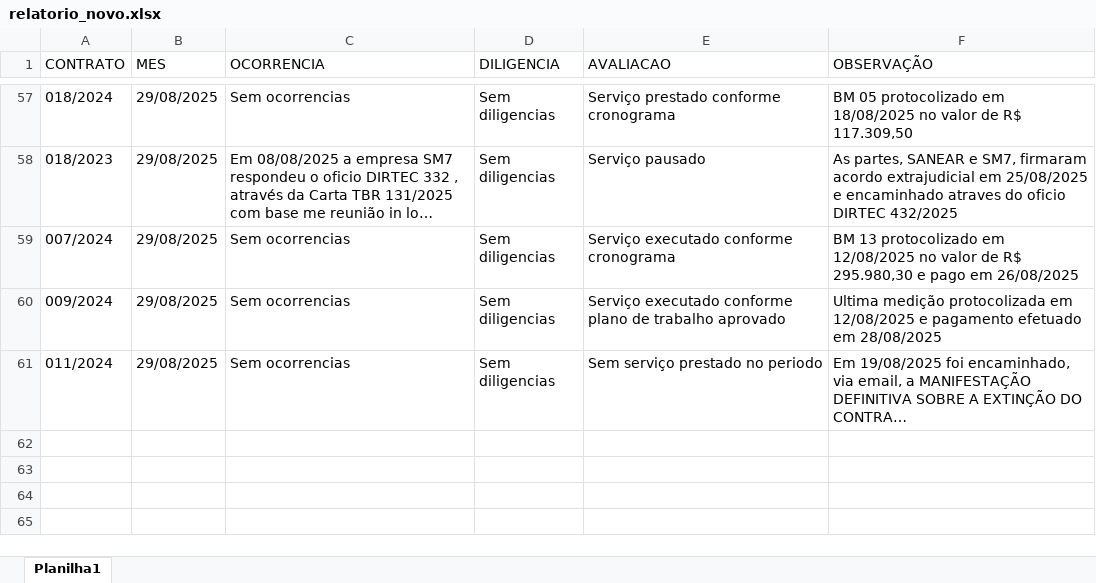
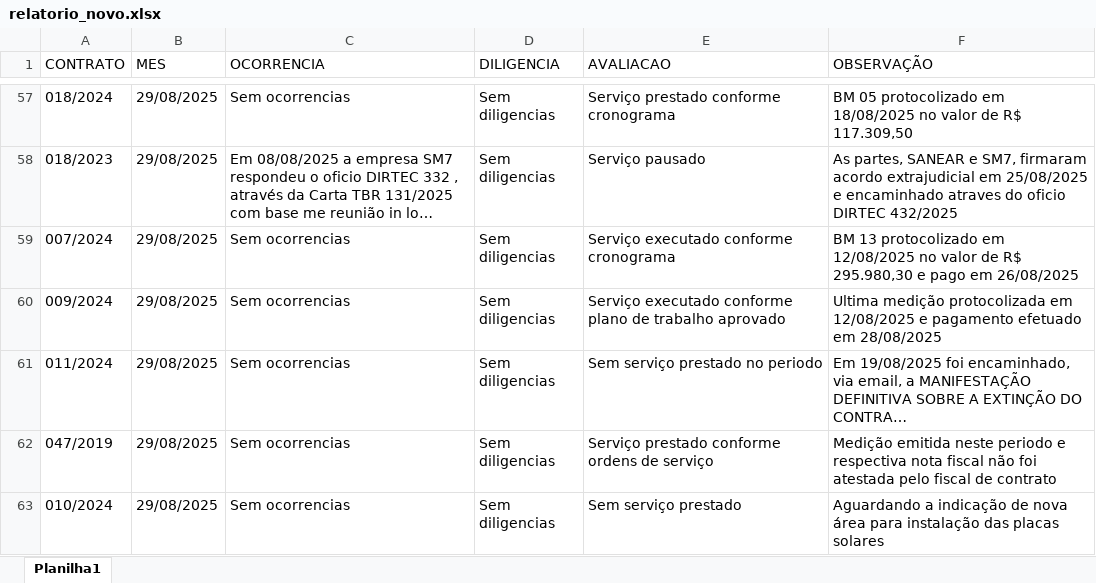
Before and after one commit to brumas2022/patrimonio, an Excel workbook: relatorio_novo.xlsx, sheet Planilha1, drawn as a sheet; only a part is shown, gaps mark what is left out; long unchanged cells end in …; values as stored, in another font and other column widths than the file's, no borders; the diff names each change by its address in the sheet, - before the commit and + after, or states it on an @@ line.

Commit message:
Update relatorio_novo.xlsx

```diff
--- a/relatorio_novo.xlsx (sheet Planilha1)
+++ b/relatorio_novo.xlsx (sheet Planilha1)
+row 62: 047/2019 | 29/08/2025 | Sem ocorrencias | Sem diligencias | Serviço prestado conforme ordens de serviço | Medição emitida neste periodo e respectiva nota fiscal não foi atestada pelo fiscal de contrato
+row 63: 010/2024 | 29/08/2025 | Sem ocorrencias | Sem diligencias | Sem serviço prestado | Aguardando a indicação de nova área para instalação das placas solares
```
